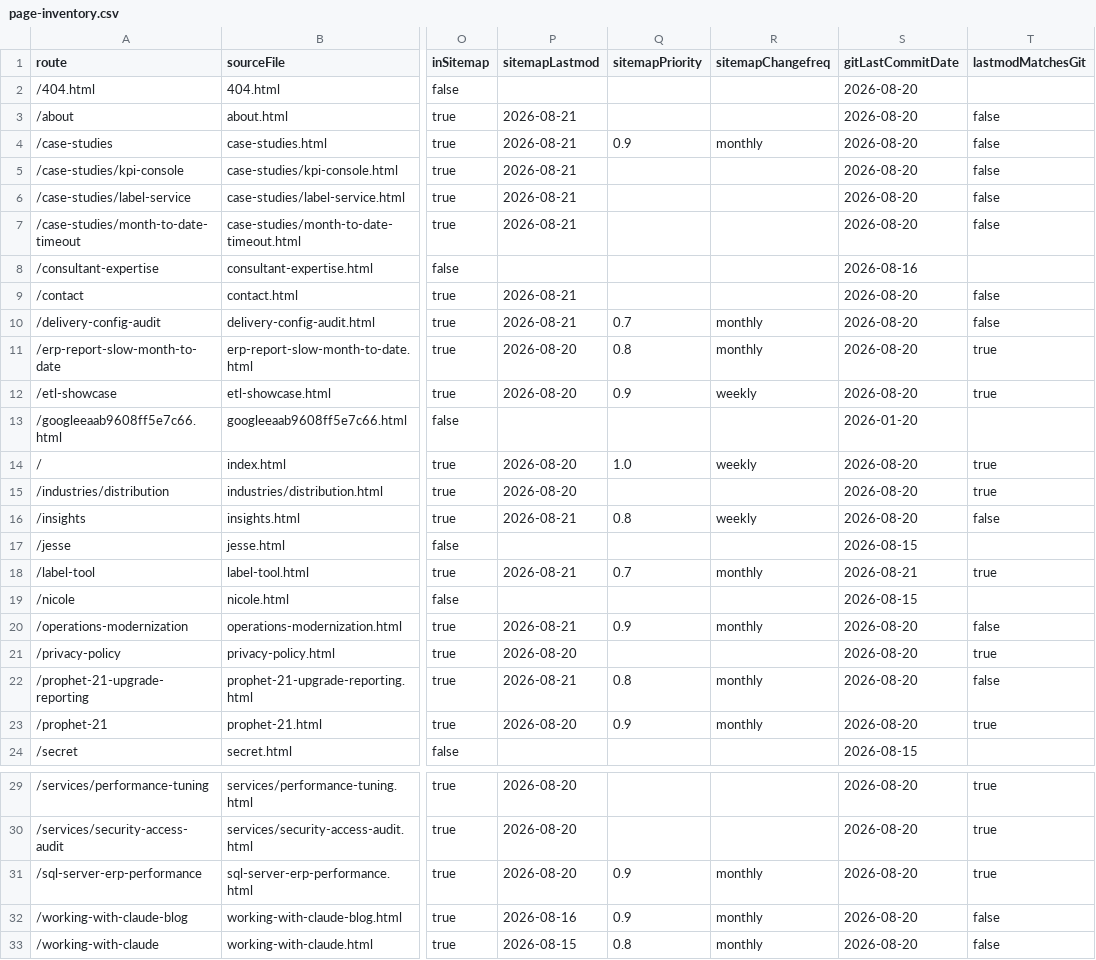
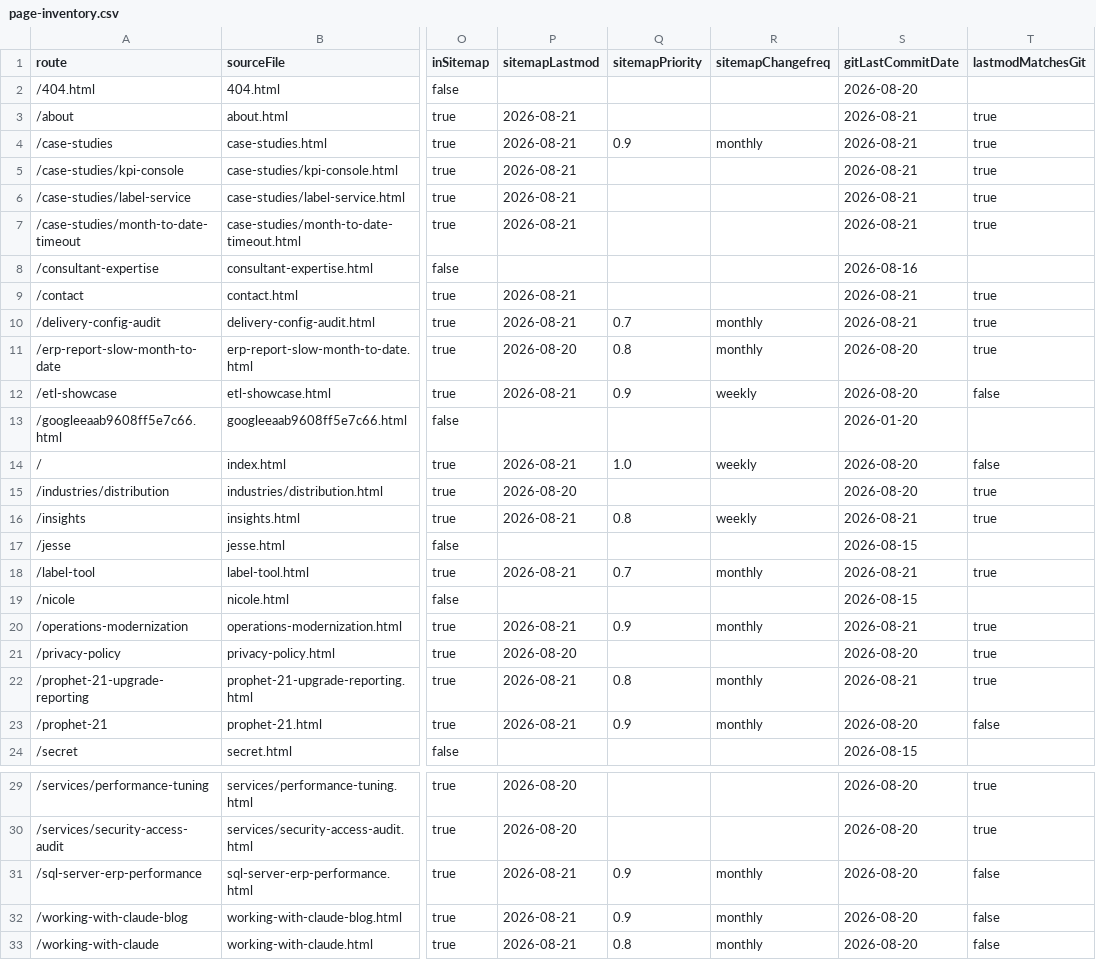
Before and after one commit to iamnotcheckingit-cyber/siegestack, a CSV file: reports/page-inventory.csv, drawn as a sheet; only a part is shown, gaps mark what is left out; the diff names each change by its address in the sheet, - before the commit and + after, or states it on an @@ line.

```diff
--- a/reports/page-inventory.csv
+++ b/reports/page-inventory.csv
-S3:S7 (gitLastCommitDate): 2026-08-20
+S3:S7 (gitLastCommitDate): 2026-08-21
-T3:T7 (lastmodMatchesGit): false
+T3:T7 (lastmodMatchesGit): true
-S9:S10 (gitLastCommitDate): 2026-08-20
+S9:S10 (gitLastCommitDate): 2026-08-21
-T9:T10 (lastmodMatchesGit): false
+T9:T10 (lastmodMatchesGit): true
-P12 (sitemapLastmod): 2026-08-20
+P12 (sitemapLastmod): 2026-08-21
-T12 (lastmodMatchesGit): true
+T12 (lastmodMatchesGit): false
-P14 (sitemapLastmod): 2026-08-20
+P14 (sitemapLastmod): 2026-08-21
-T14 (lastmodMatchesGit): true
+T14 (lastmodMatchesGit): false
-S16 (gitLastCommitDate): 2026-08-20
+S16 (gitLastCommitDate): 2026-08-21
-T16 (lastmodMatchesGit): false
+T16 (lastmodMatchesGit): true
-S20 (gitLastCommitDate): 2026-08-20
+S20 (gitLastCommitDate): 2026-08-21
-T20 (lastmodMatchesGit): false
+T20 (lastmodMatchesGit): true
-S22 (gitLastCommitDate): 2026-08-20
+S22 (gitLastCommitDate): 2026-08-21
-T22 (lastmodMatchesGit): false
+T22 (lastmodMatchesGit): true
-P23 (sitemapLastmod): 2026-08-20
+P23 (sitemapLastmod): 2026-08-21
-T23 (lastmodMatchesGit): true
+T23 (lastmodMatchesGit): false
-P31 (sitemapLastmod): 2026-08-20
+P31 (sitemapLastmod): 2026-08-21
-T31 (lastmodMatchesGit): true
+T31 (lastmodMatchesGit): false
-P32 (sitemapLastmod): 2026-08-16
+P32 (sitemapLastmod): 2026-08-21
-P33 (sitemapLastmod): 2026-08-15
+P33 (sitemapLastmod): 2026-08-21
```
Also changed, not shown: 10 other files.
